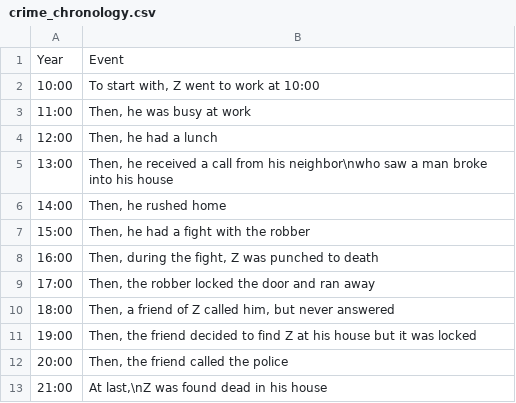
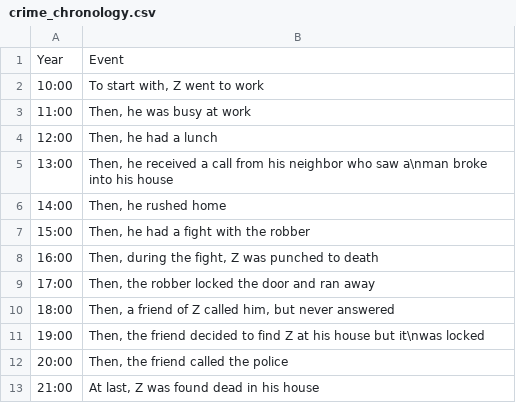
Before and after one commit to OliviaLan/olivialan.github.io, a CSV file: narrative_order/datasets/crime_chronology.csv, drawn as a sheet.

```diff
--- a/narrative_order/datasets/crime_chronology.csv
+++ b/narrative_order/datasets/crime_chronology.csv
@@ -1,6 +1,6 @@
 Year,Event
-10:00,"To start with, Z went to work at 10:00"
+10:00,"To start with, Z went to work"
 11:00,"Then, he was busy at work"
 12:00,"Then, he had a lunch"
-13:00,"Then, he received a call from his neighbor\nwho saw a man broke into his house"
+13:00,"Then, he received a call from his neighbor who saw a\nman broke into his house"
 14:00,"Then, he rushed home"
@@ -10,4 +10,4 @@ Year,Event
 18:00,"Then, a friend of Z called him, but never answered"
-19:00,"Then, the friend decided to find Z at his house but it was locked"
+19:00,"Then, the friend decided to find Z at his house but it\nwas locked"
 20:00,"Then, the friend called the police"
-21:00,"At last,\nZ was found dead in his house"
+21:00,"At last, Z was found dead in his house"
```
Also changed, not shown: narrative_order/datasets/crime_anchor.csv, narrative_order/datasets/crime_halfway.csv, 3 other files.
